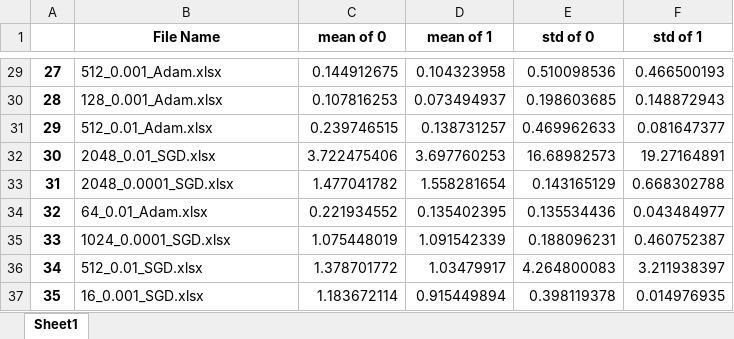
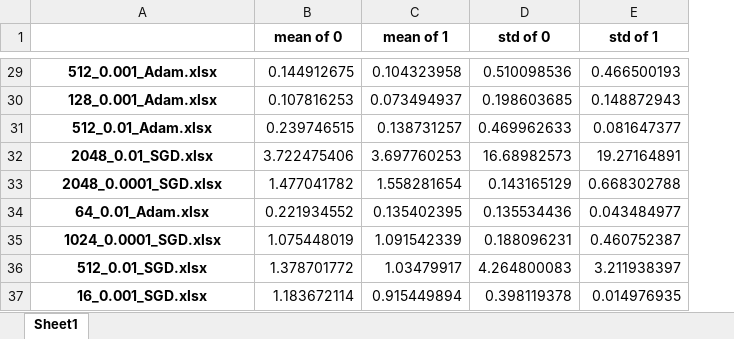
Before and after one commit to hexasix/MORE, an Excel workbook: week_1/MeanAndStdValuesofLast50Epochs.xlsx, sheet Sheet1, drawn as a sheet; only a part is shown, gaps mark what is left out; values as stored, in another font and other column widths than the file's, no borders; removed rows and columns are numbered as before the commit, all else as after; the diff covers the shown part only; the diff names each change by its address in the sheet, - before the commit and + after, or states it on an @@ line.

```diff
--- a/week_1/MeanAndStdValuesofLast50Epochs.xlsx (sheet Sheet1)
+++ b/week_1/MeanAndStdValuesofLast50Epochs.xlsx (sheet Sheet1)
-column A, rows 29-37: 27 | 28 | 29 | 30 | 31 | 32 | 33 | 34 | 35
-A1: File Name
+A1: (empty)
@@ A29:A37 bold: off → on, alignment: left → center @@
```
Also changed, not shown: cell formats elsewhere in this sheet, 1 other file.
